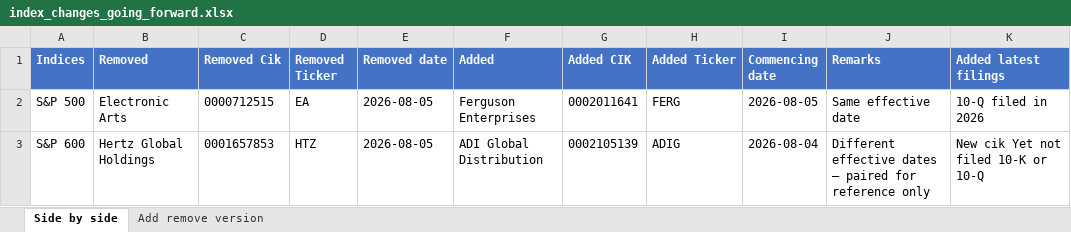
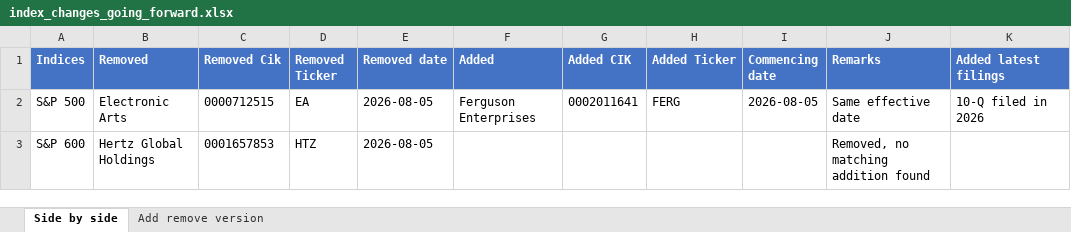
Before and after one commit to maharajasm2186-debug/MahaKing86, an Excel workbook: index_changes_going_forward.xlsx, sheet Side by side, drawn as a sheet; values as stored, in another font and other column widths than the file's, no borders; the diff names each change by its address in the sheet, - before the commit and + after, or states it on an @@ line.

```diff
--- a/index_changes_going_forward.xlsx (sheet Side by side)
+++ b/index_changes_going_forward.xlsx (sheet Side by side)
-F3 (Added): ADI Global Distribution
+F3 (Added): (empty)
-G3 (Added CIK): 0002105139
+G3 (Added CIK): (empty)
-H3 (Added Ticker): ADIG
+H3 (Added Ticker): (empty)
-I3 (Commencing date): 2026-08-04
+I3 (Commencing date): (empty)
-J3 (Remarks): Different effective dates — paired for reference only
+J3 (Remarks): Removed, no matching addition found
-K3 (Added latest filings): New cik Yet not filed 10-K or 10-Q
+K3 (Added latest filings): (empty)
```
Also changed, not shown: sheet Add remove version, 1 other file.
